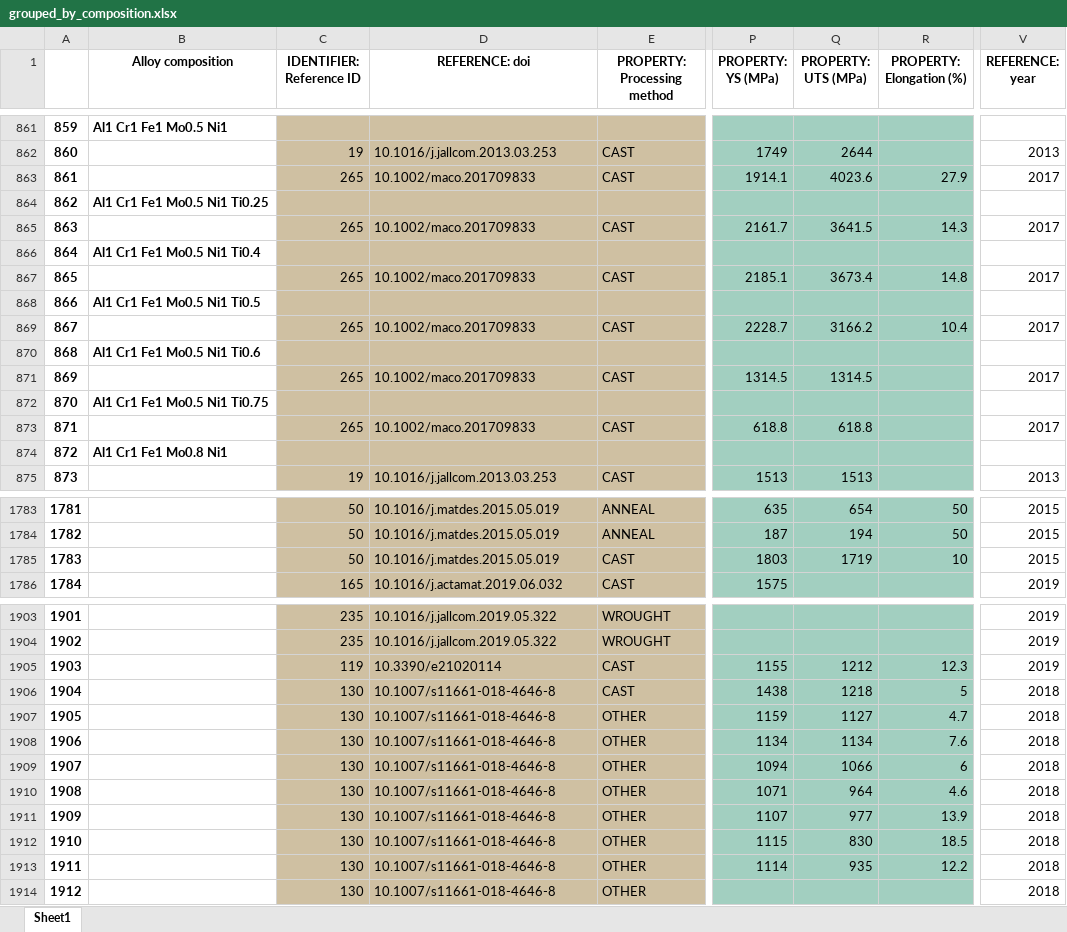
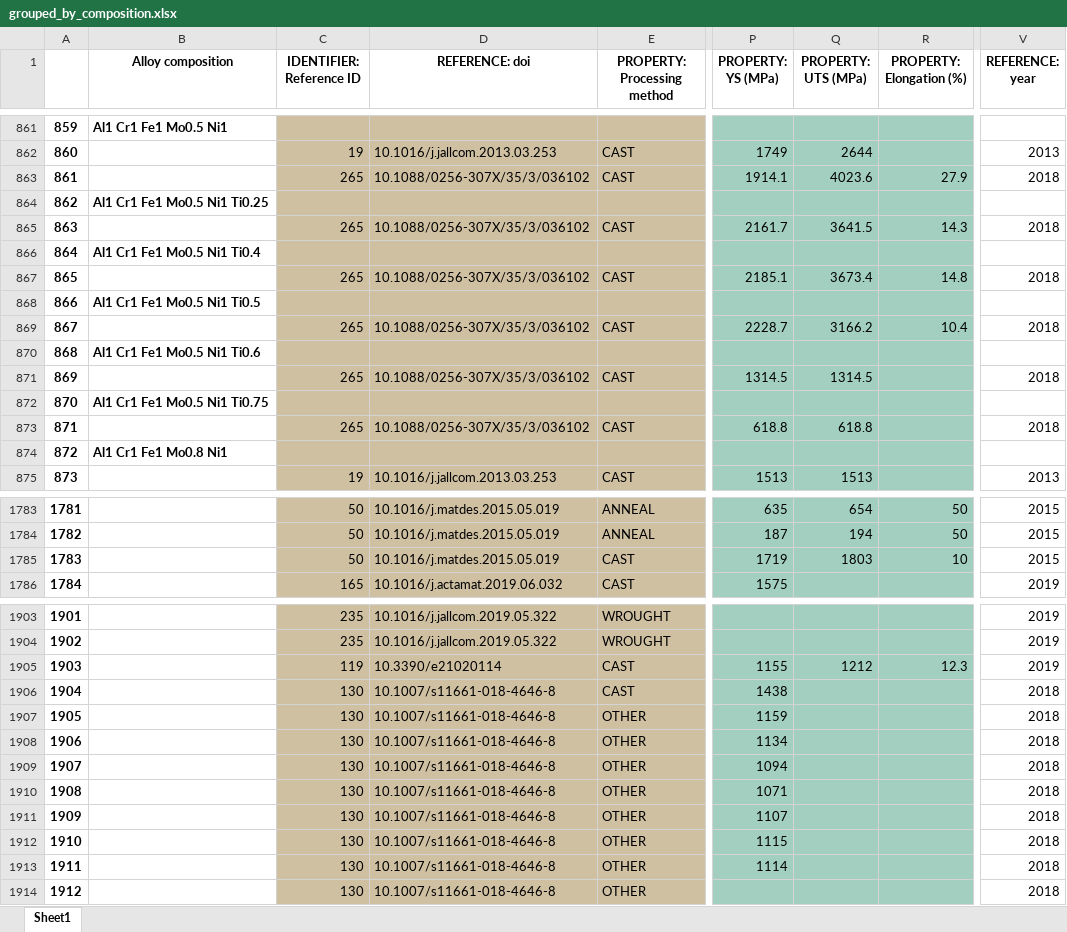
Before and after one commit to CitrineInformatics/MPEA_dataset, an Excel workbook: stats_and_tables/grouped_by_composition.xlsx, sheet Sheet1, drawn as a sheet; only a part is shown, gaps mark what is left out; values as stored, in another font and other column widths than the file's, no borders; the diff names each change by its address in the sheet, - before the commit and + after, or states it on an @@ line.

```diff
--- a/stats_and_tables/grouped_by_composition.xlsx (sheet Sheet1)
+++ b/stats_and_tables/grouped_by_composition.xlsx (sheet Sheet1)
-D863 (REFERENCE: doi): 10.1002/maco.201709833
+D863 (REFERENCE: doi): 10.1088/0256-307X/35/3/036102
-V863 (REFERENCE: year): 2017
+V863 (REFERENCE: year): 2018
-D865 (REFERENCE: doi): 10.1002/maco.201709833
+D865 (REFERENCE: doi): 10.1088/0256-307X/35/3/036102
-V865 (REFERENCE: year): 2017
+V865 (REFERENCE: year): 2018
-D867 (REFERENCE: doi): 10.1002/maco.201709833
+D867 (REFERENCE: doi): 10.1088/0256-307X/35/3/036102
-V867 (REFERENCE: year): 2017
+V867 (REFERENCE: year): 2018
-D869 (REFERENCE: doi): 10.1002/maco.201709833
+D869 (REFERENCE: doi): 10.1088/0256-307X/35/3/036102
-V869 (REFERENCE: year): 2017
+V869 (REFERENCE: year): 2018
-D871 (REFERENCE: doi): 10.1002/maco.201709833
+D871 (REFERENCE: doi): 10.1088/0256-307X/35/3/036102
-V871 (REFERENCE: year): 2017
+V871 (REFERENCE: year): 2018
-D873 (REFERENCE: doi): 10.1002/maco.201709833
+D873 (REFERENCE: doi): 10.1088/0256-307X/35/3/036102
-V873 (REFERENCE: year): 2017
+V873 (REFERENCE: year): 2018
-P1785 (PROPERTY: YS (MPa)): 1803
+P1785 (PROPERTY: YS (MPa)): 1719
-Q1785 (PROPERTY: UTS (MPa)): 1719
+Q1785 (PROPERTY: UTS (MPa)): 1803
-Q1906 (PROPERTY: UTS (MPa)): 1218
+Q1906 (PROPERTY: UTS (MPa)): (empty)
-R1906 (PROPERTY: Elongation (%)): 5
+R1906 (PROPERTY: Elongation (%)): (empty)
-Q1907 (PROPERTY: UTS (MPa)): 1127
+Q1907 (PROPERTY: UTS (MPa)): (empty)
-R1907 (PROPERTY: Elongation (%)): 4.7
+R1907 (PROPERTY: Elongation (%)): (empty)
-Q1908 (PROPERTY: UTS (MPa)): 1134
+Q1908 (PROPERTY: UTS (MPa)): (empty)
-R1908 (PROPERTY: Elongation (%)): 7.6
+R1908 (PROPERTY: Elongation (%)): (empty)
-Q1909 (PROPERTY: UTS (MPa)): 1066
+Q1909 (PROPERTY: UTS (MPa)): (empty)
-R1909 (PROPERTY: Elongation (%)): 6
+R1909 (PROPERTY: Elongation (%)): (empty)
-Q1910 (PROPERTY: UTS (MPa)): 964
+Q1910 (PROPERTY: UTS (MPa)): (empty)
-R1910 (PROPERTY: Elongation (%)): 4.6
+R1910 (PROPERTY: Elongation (%)): (empty)
-Q1911 (PROPERTY: UTS (MPa)): 977
+Q1911 (PROPERTY: UTS (MPa)): (empty)
-R1911 (PROPERTY: Elongation (%)): 13.9
+R1911 (PROPERTY: Elongation (%)): (empty)
-Q1912 (PROPERTY: UTS (MPa)): 830
+Q1912 (PROPERTY: UTS (MPa)): (empty)
-R1912 (PROPERTY: Elongation (%)): 18.5
+R1912 (PROPERTY: Elongation (%)): (empty)
-Q1913 (PROPERTY: UTS (MPa)): 935
+Q1913 (PROPERTY: UTS (MPa)): (empty)
-R1913 (PROPERTY: Elongation (%)): 12.2
+R1913 (PROPERTY: Elongation (%)): (empty)
```
Also changed, not shown: 18 other files.
